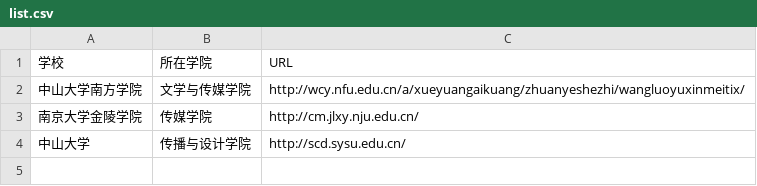
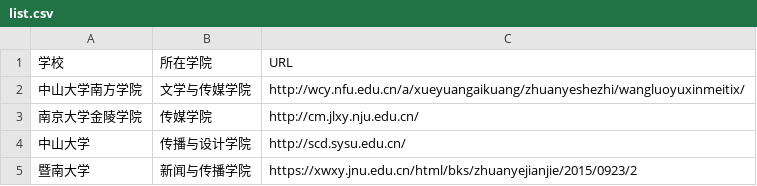
Before and after one commit to wurunsen/techcollab_19_final233, a CSV file: list.csv, drawn as a sheet; the diff names each change by its address in the sheet, - before the commit and + after, or states it on an @@ line.

Commit message:
新增暨南大学，学号 181012115 曾烟然

```diff
--- a/list.csv
+++ b/list.csv
+row 5: 暨南大学 | 新闻与传播学院 | https://xwxy.jnu.edu.cn/html/bks/zhuanyejianjie/2015/0923/2
```
